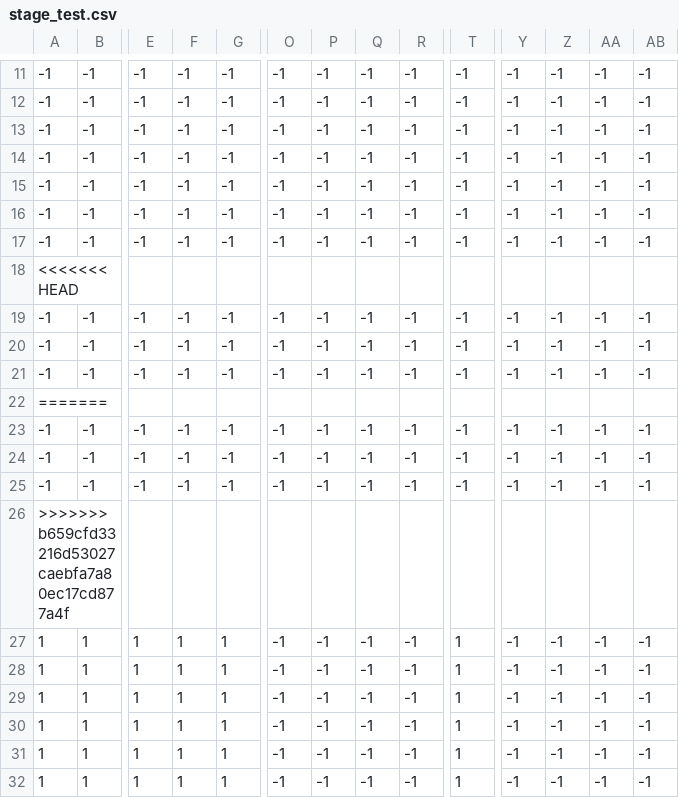
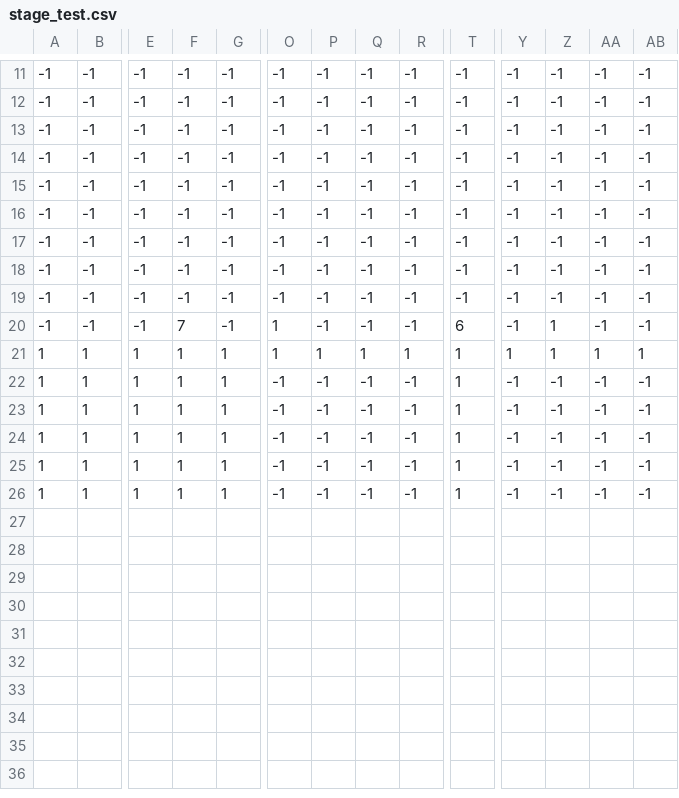
Before and after one commit to cuberetry/emotional-platformer, a CSV file: StageData/stage_test.csv, drawn as a sheet; only a part is shown, gaps mark what is left out; removed rows and columns are numbered as before the commit, all else as after; rows hold the shown columns only; the diff names each change by its address in the sheet, - before the commit and + after, or states it on an @@ line.

```diff
--- a/StageData/stage_test.csv
+++ b/StageData/stage_test.csv
-row 18: <<<<<<< HEAD
-row 20: -1 | -1 | -1 | -1 | -1 | -1 | -1 | -1 | -1 | -1 | -1 | -1 | -1 | -1
-row 21: -1 | -1 | -1 | -1 | -1 | -1 | -1 | -1 | -1 | -1 | -1 | -1 | -1 | -1
-row 22: =======
-F20: -1
+F20: 7
-O20: -1
+O20: 1
-T20: -1
+T20: 6
-Z20: -1
+Z20: 1
-row 25: -1 | -1 | -1 | -1 | -1 | -1 | -1 | -1 | -1 | -1 | -1 | -1 | -1 | -1
-row 26: >>>>>>> b659cfd33216d53027caebfa7a80ec17cd877a4f
-O21: -1
+O21: 1
-P21: -1
+P21: 1
-Q21: -1
+Q21: 1
-R21: -1
+R21: 1
-Y21: -1
+Y21: 1
-Z21: -1
+Z21: 1
-AA21: -1
+AA21: 1
-AB21: -1
+AB21: 1
```
Also changed, not shown: StageData/stage01.csv, 5 other files.
